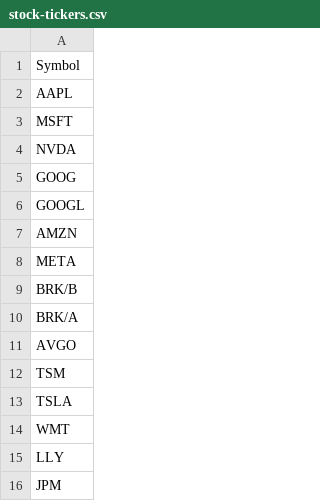
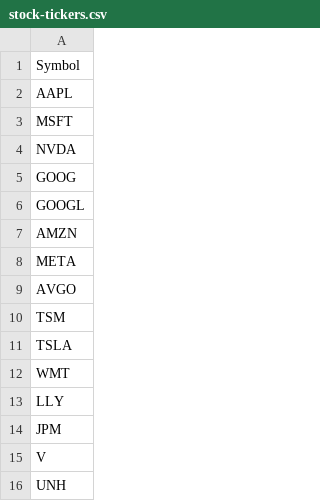
Before and after one commit to WillGeis/sentiment-predict, a CSV file: stock-tickers.csv, drawn as a sheet; only a part is shown; the shorter side is filled out with more unchanged rows.

```diff
--- a/stock-tickers.csv
+++ b/stock-tickers.csv
@@ -8,4 +8,2 @@ AMZN
 META
-BRK/B
-BRK/A
 AVGO
```
Also changed, not shown: 3 other files.
